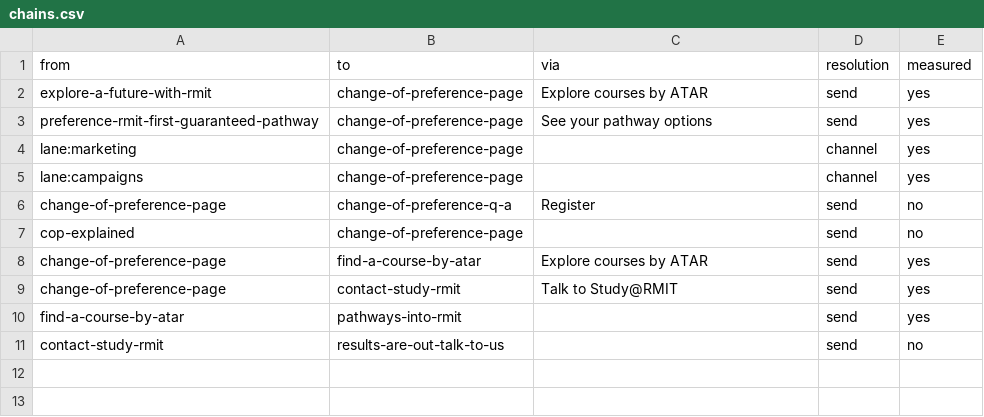
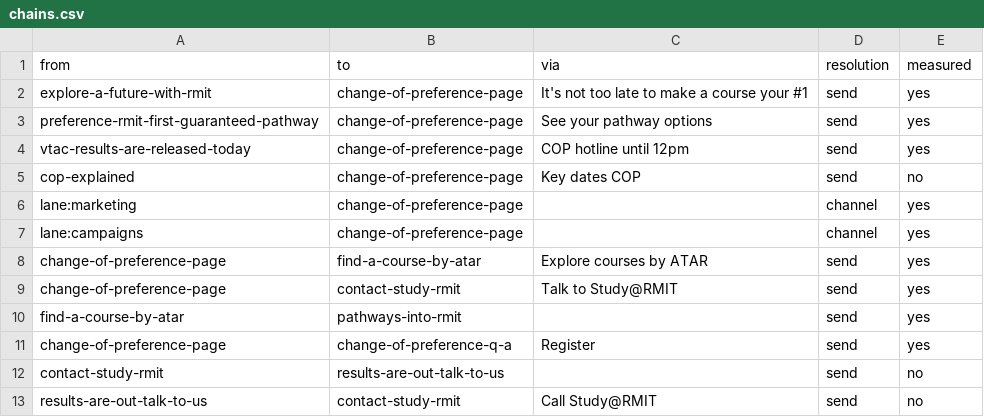
Before and after one commit to emdebeai/comms-calendar, a CSV file: data/chains.csv, drawn as a sheet.

```diff
--- a/data/chains.csv
+++ b/data/chains.csv
@@ -1,8 +1,8 @@
 from,to,via,resolution,measured
-explore-a-future-with-rmit,change-of-preference-page,Explore courses by ATAR,send,yes
+explore-a-future-with-rmit,change-of-preference-page,It's not too late to make a course your #1,send,yes
 preference-rmit-first-guaranteed-pathway,change-of-preference-page,See your pathway options,send,yes
+vtac-results-are-released-today,change-of-preference-page,COP hotline until 12pm,send,yes
+cop-explained,change-of-preference-page,Key dates COP,send,no
 lane:marketing,change-of-preference-page,,channel,yes
 lane:campaigns,change-of-preference-page,,channel,yes
-change-of-preference-page,change-of-preference-q-a,Register,send,no
-cop-explained,change-of-preference-page,,send,no
 change-of-preference-page,find-a-course-by-atar,Explore courses by ATAR,send,yes
@@ -10,2 +10,4 @@ change-of-preference-page,contact-study-rmit,Talk to Study@RMIT,send,yes
 find-a-course-by-atar,pathways-into-rmit,,send,yes
+change-of-preference-page,change-of-preference-q-a,Register,send,yes
 contact-study-rmit,results-are-out-talk-to-us,,send,no
+results-are-out-talk-to-us,contact-study-rmit,Call Study@RMIT,send,no
```
Also changed, not shown: data/dummy/metric-values.csv, 6 other files.
